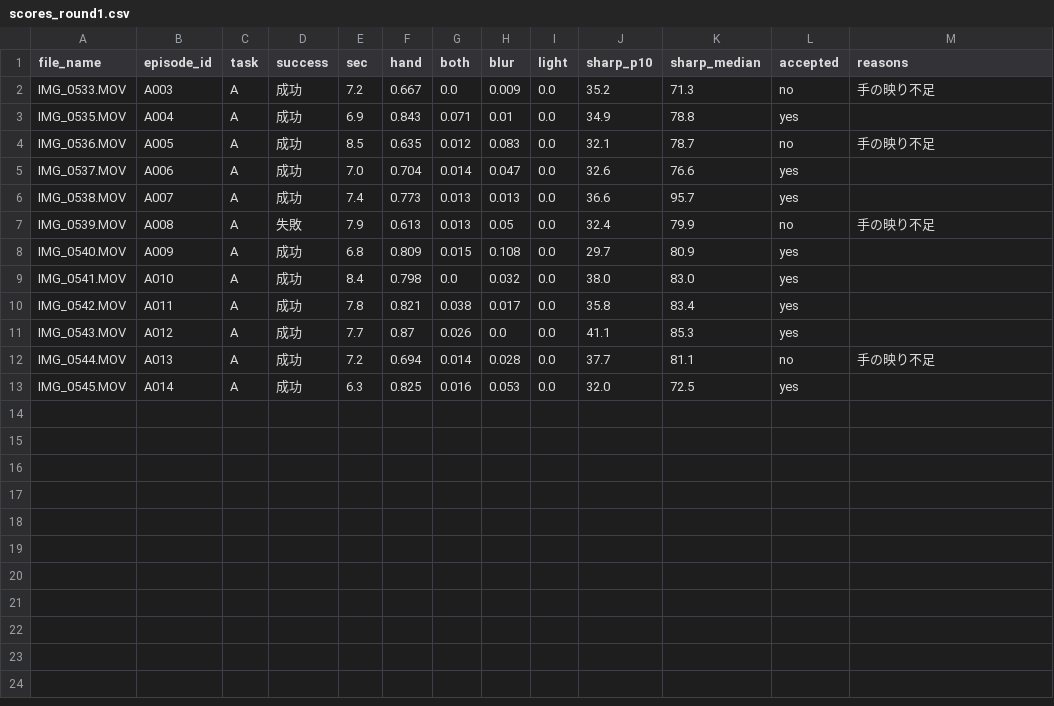
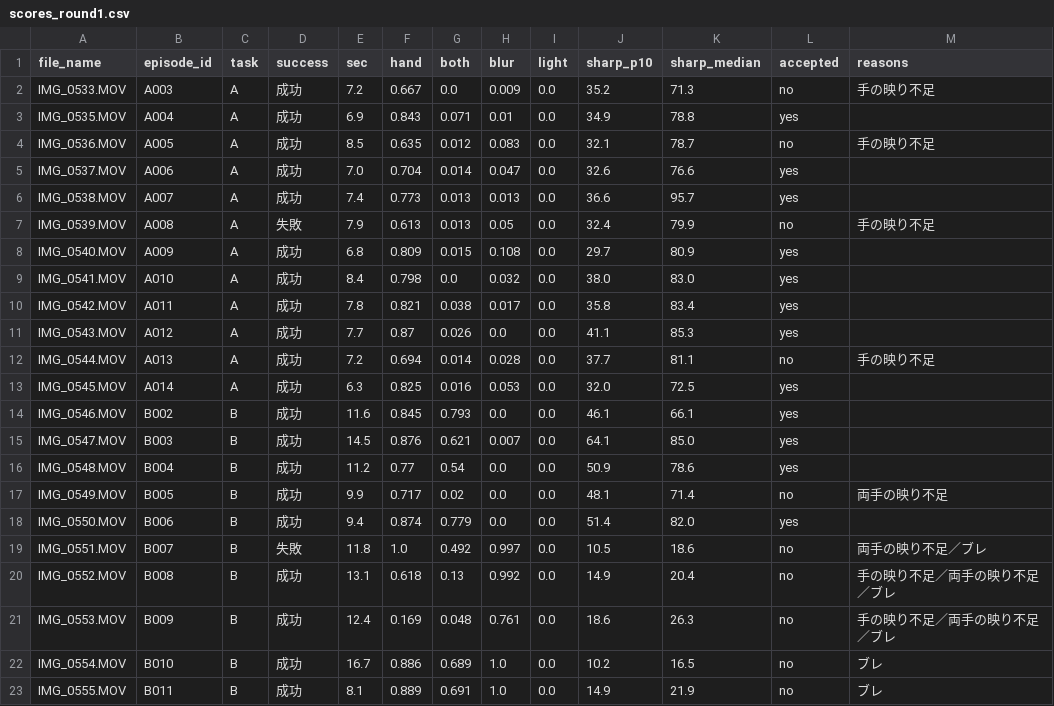
Before and after one commit to sterado18/ego-data-qc, a CSV file: reports/scores_round1.csv, drawn as a sheet.

```diff
--- a/reports/scores_round1.csv
+++ b/reports/scores_round1.csv
@@ -13 +13,11 @@ IMG_0544.MOV,A013,A,成功,7.2,0.694,0.014,0.028,0.0,37.7,81.1,no,手の映り
 IMG_0545.MOV,A014,A,成功,6.3,0.825,0.016,0.053,0.0,32.0,72.5,yes,
+IMG_0546.MOV,B002,B,成功,11.6,0.845,0.793,0.0,0.0,46.1,66.1,yes,
+IMG_0547.MOV,B003,B,成功,14.5,0.876,0.621,0.007,0.0,64.1,85.0,yes,
+IMG_0548.MOV,B004,B,成功,11.2,0.77,0.54,0.0,0.0,50.9,78.6,yes,
+IMG_0549.MOV,B005,B,成功,9.9,0.717,0.02,0.0,0.0,48.1,71.4,no,両手の映り不足
+IMG_0550.MOV,B006,B,成功,9.4,0.874,0.779,0.0,0.0,51.4,82.0,yes,
+IMG_0551.MOV,B007,B,失敗,11.8,1.0,0.492,0.997,0.0,10.5,18.6,no,両手の映り不足／ブレ
+IMG_0552.MOV,B008,B,成功,13.1,0.618,0.13,0.992,0.0,14.9,20.4,no,手の映り不足／両手の映り不足／ブレ
+IMG_0553.MOV,B009,B,成功,12.4,0.169,0.048,0.761,0.0,18.6,26.3,no,手の映り不足／両手の映り不足／ブレ
+IMG_0554.MOV,B010,B,成功,16.7,0.886,0.689,1.0,0.0,10.2,16.5,no,ブレ
+IMG_0555.MOV,B011,B,成功,8.1,0.889,0.691,1.0,0.0,14.9,21.9,no,ブレ
```
Also changed, not shown: data/metadata.csv.
